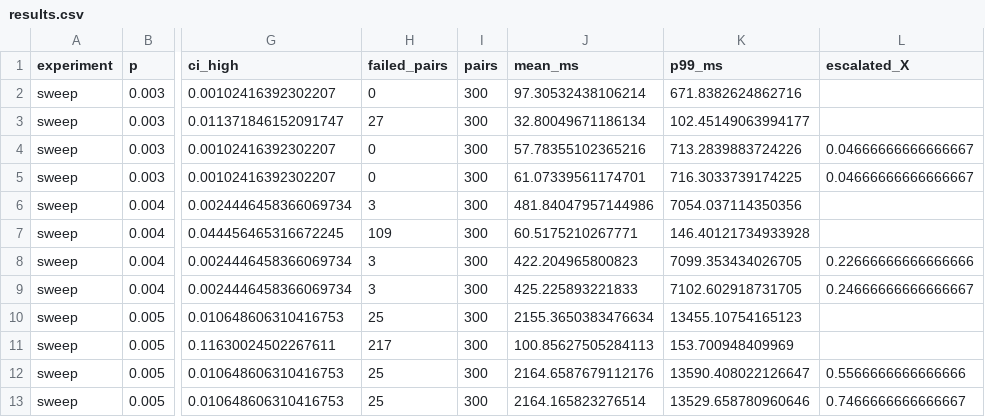
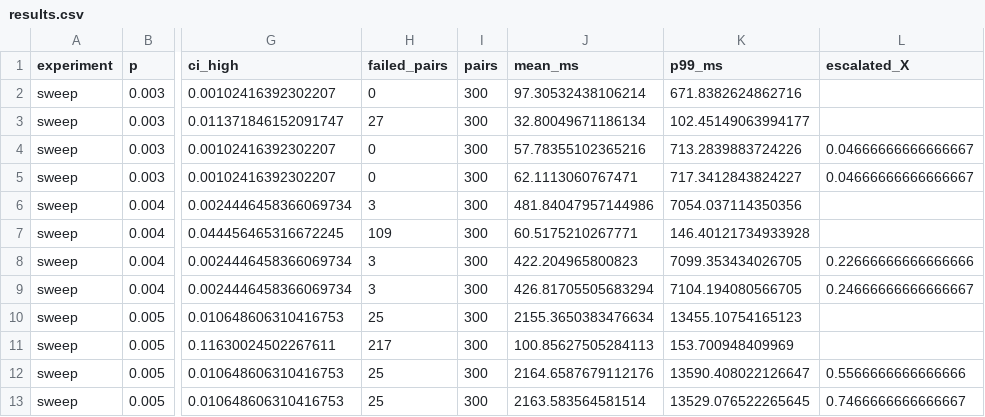
Before and after one commit to MGCquantum/MGCcorrection, a CSV file: challenge-1-ml-decoder-kit/results_timing/results.csv, drawn as a sheet; only a part is shown, gaps mark what is left out; the diff names each change by its address in the sheet, - before the commit and + after, or states it on an @@ line.

```diff
--- a/challenge-1-ml-decoder-kit/results_timing/results.csv
+++ b/challenge-1-ml-decoder-kit/results_timing/results.csv
-J5 (mean_ms): 61.07339561174701
+J5 (mean_ms): 62.1113060767471
-K5 (p99_ms): 716.3033739174225
+K5 (p99_ms): 717.3412843824227
-J9 (mean_ms): 425.225893221833
+J9 (mean_ms): 426.81705505683294
-K9 (p99_ms): 7102.602918731705
+K9 (p99_ms): 7104.194080566705
-J13 (mean_ms): 2164.165823276514
+J13 (mean_ms): 2163.583564581514
-K13 (p99_ms): 13529.658780960646
+K13 (p99_ms): 13529.076522265645
```
Also changed, not shown: 7 other files.
